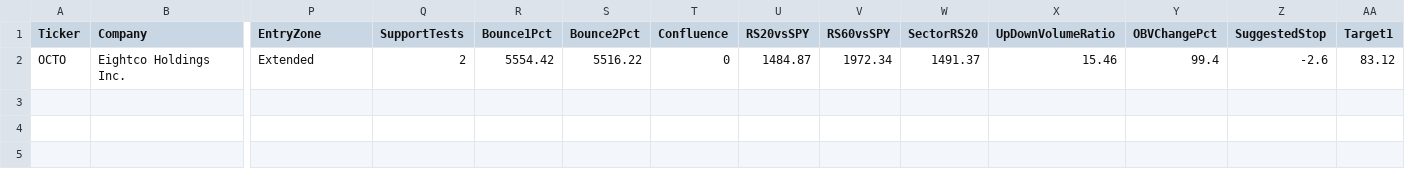
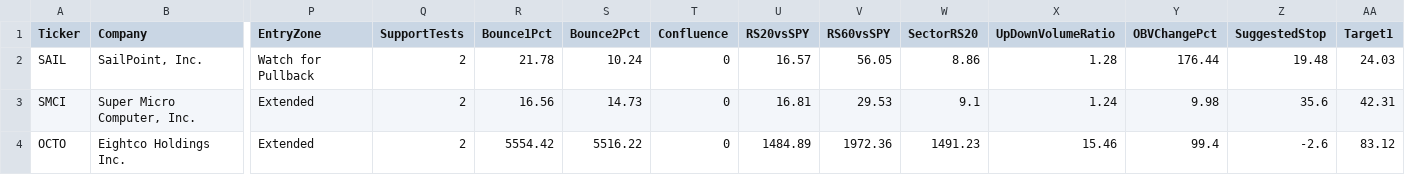
Before and after one commit to nryan63/stock-scanner-output, a CSV file: scanner_watchlist_v3.csv, drawn as a sheet; only a part is shown, gaps mark what is left out; addresses are those after the commit; rows hold the shown columns only; the diff names each change by its address in the sheet, - before the commit and + after, or states it on an @@ line.

```diff
--- a/scanner_watchlist_v3.csv
+++ b/scanner_watchlist_v3.csv
+row 2: SAIL | SailPoint, Inc. | Watch for Pullback | 2 | 21.78 | 10.24 | 0 | 16.57 | 56.05 | 8.86 | 1.28 | 176.44 | 19.48 | 24.03
+row 3: SMCI | Super Micro Computer, Inc. | Extended | 2 | 16.56 | 14.73 | 0 | 16.81 | 29.53 | 9.1 | 1.24 | 9.98 | 35.6 | 42.31
-U4 (RS20vsSPY): 1484.87
+U4 (RS20vsSPY): 1484.89
-V4 (RS60vsSPY): 1972.34
+V4 (RS60vsSPY): 1972.36
-W4 (SectorRS20): 1491.37
+W4 (SectorRS20): 1491.23
```
Also changed, not shown: scanner_qualifiers_v3.csv, scanner_results_v3.csv, 1 other file.
